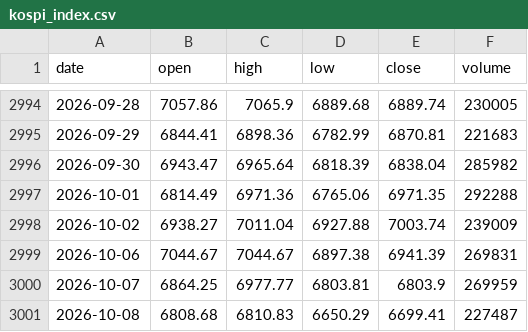
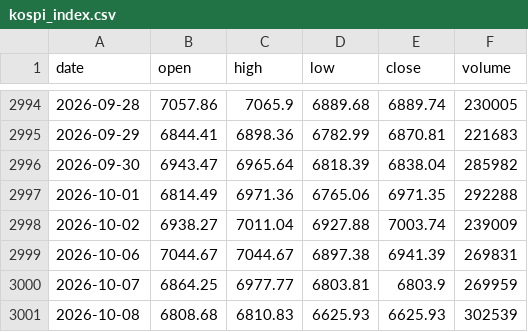
Before and after one commit to anextone/kospi-signal-data, a CSV file: data/kospi_index.csv, drawn as a sheet; only a part is shown, gaps mark what is left out.

```diff
--- a/data/kospi_index.csv
+++ b/data/kospi_index.csv
@@ -3000,2 +3000,2 @@ date,open,high,low,close,volume
 2026-10-07,6864.25,6977.77,6803.81,6803.9,269959
-2026-10-08,6808.68,6810.83,6650.29,6699.41,227487
+2026-10-08,6808.68,6810.83,6625.93,6625.93,302539
```
Also changed, not shown: data/flows.csv, data/lev_etf.csv, 1 other file.
